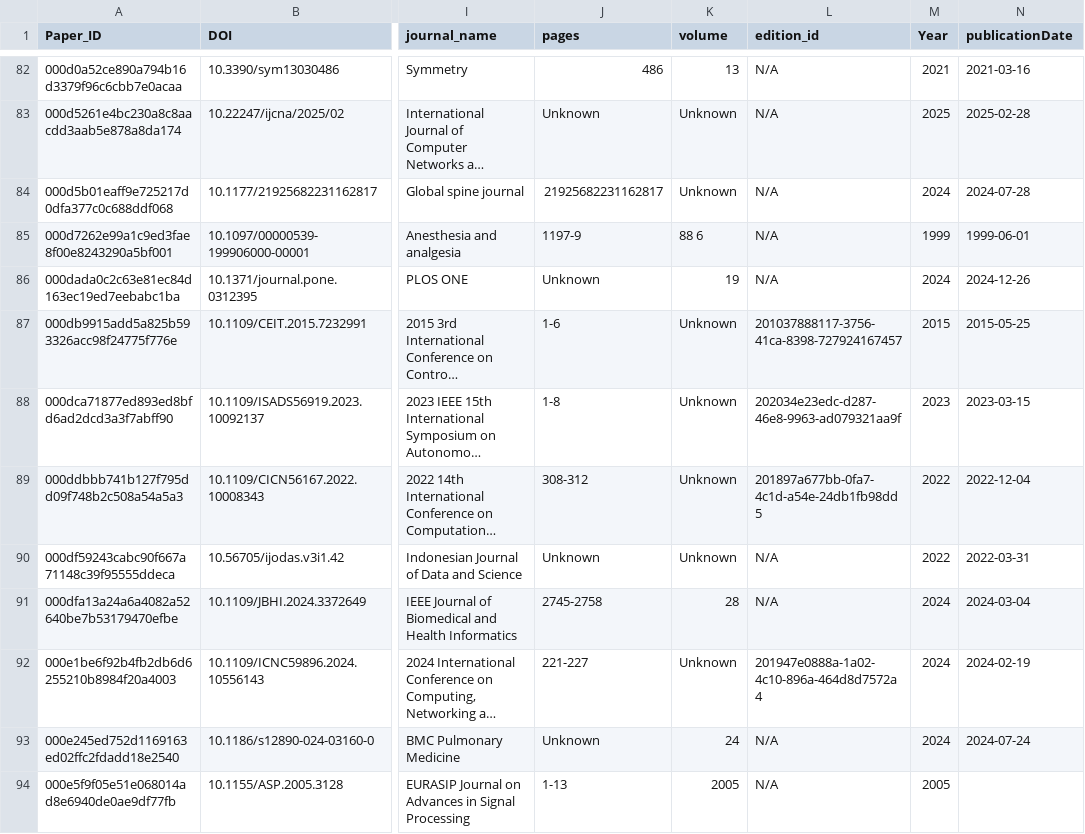
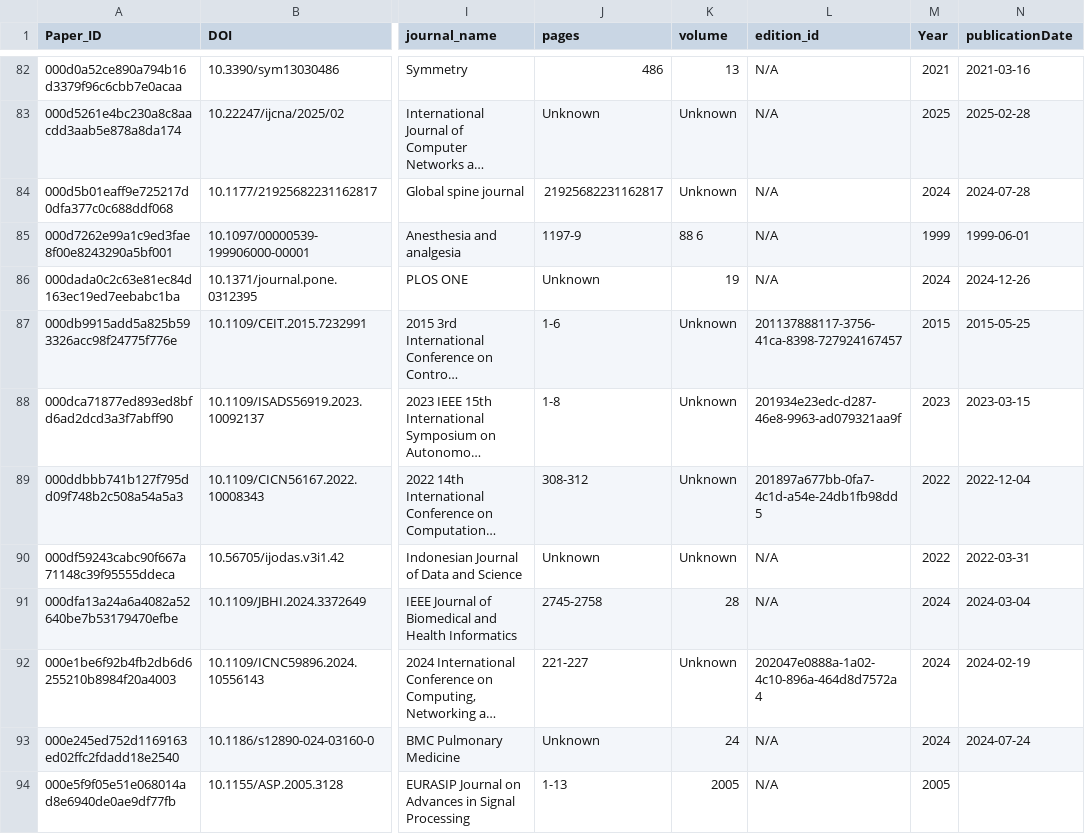
Before and after one commit to hadiqaalamdar/SDM-Lab1, a CSV file: papers_og.csv, drawn as a sheet; only a part is shown, gaps mark what is left out; long unchanged cells end in …; the diff covers the shown part only; the diff names each change by its address in the sheet, - before the commit and + after, or states it on an @@ line.

```diff
--- a/papers_og.csv
+++ b/papers_og.csv
-L87 (edition_id): 201037888117-3756-41ca-8398-727924167457
+L87 (edition_id): 201137888117-3756-41ca-8398-727924167457
-L88 (edition_id): 202034e23edc-d287-46e8-9963-ad079321aa9f
+L88 (edition_id): 201934e23edc-d287-46e8-9963-ad079321aa9f
-L92 (edition_id): 201947e0888a-1a02-4c10-896a-464d8d7572a4
+L92 (edition_id): 202047e0888a-1a02-4c10-896a-464d8d7572a4
```
Also changed, not shown: 87 edited cells elsewhere in this file, 9 other files.
